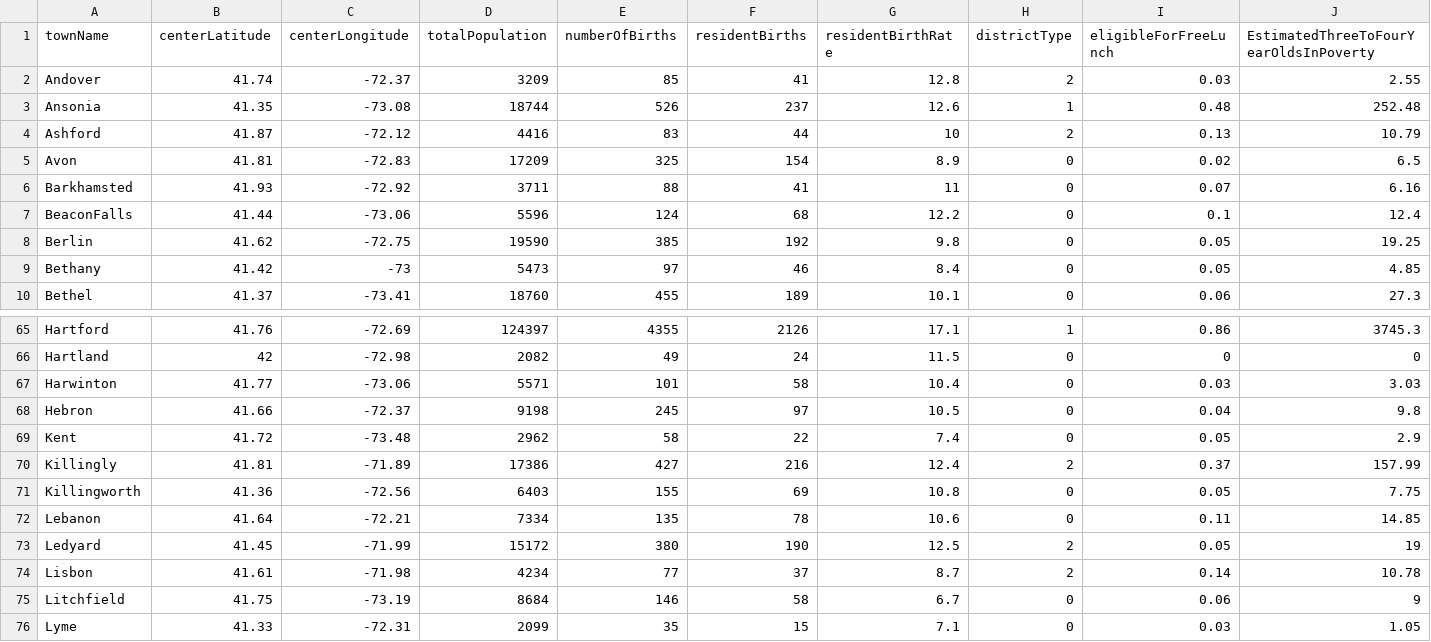
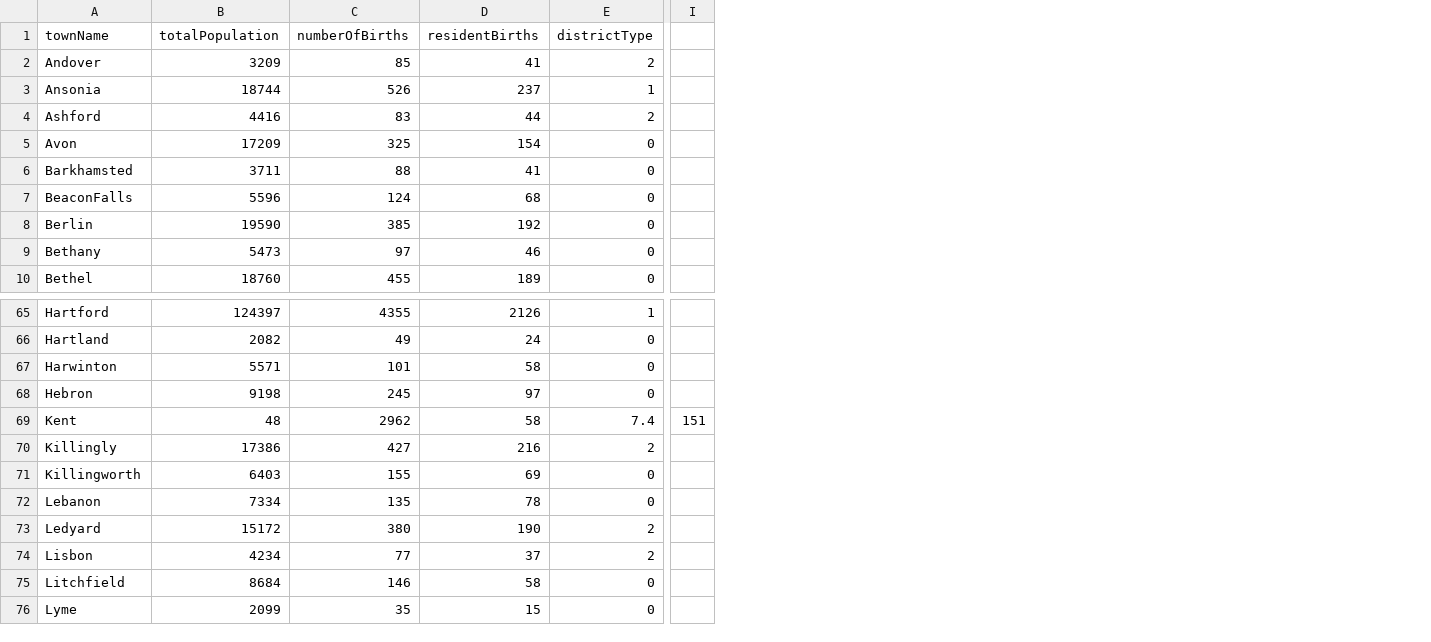
Before and after one commit to 91shetty/91shetty.github.io, a CSV file: mahanth/dataset.csv, drawn as a sheet; only a part is shown, gaps mark what is left out; removed rows and columns are numbered as before the commit, all else as after; the diff covers the shown part only; the diff names each change by its address in the sheet, - before the commit and + after, or states it on an @@ line.

Commit message:
modifying dataset

```diff
--- a/mahanth/dataset.csv
+++ b/mahanth/dataset.csv
-column B (centerLatitude), rows 2-10: 41.74 | 41.35 | 41.87 | 41.81 | 41.93 | 41.44 | 41.62 | 41.42 | 41.37; rows 65-76: 41.76 | 42 | 41.77 | 41.66 | 41.72 | 41.81 | 41.36 | 41.64 | 41.45 | 41.61 | 41.75 | 41.33
-column C (centerLongitude), rows 2-10: -72.37 | -73.08 | -72.12 | -72.83 | -72.92 | -73.06 | -72.75 | -73 | -73.41; rows 65-76: -72.69 | -72.98 | -73.06 | -72.37 | -73.48 | -71.89 | -72.56 | -72.21 | -71.99 | -71.98 | -73.19 | -72.31
-column G (residentBirthRate), rows 2-10: 12.8 | 12.6 | 10 | 8.9 | 11 | 12.2 | 9.8 | 8.4 | 10.1; rows 65-76: 17.1 | 11.5 | 10.4 | 10.5 | 7.4 | 12.4 | 10.8 | 10.6 | 12.5 | 8.7 | 6.7 | 7.1
-column I (eligibleForFreeLunch), rows 2-10: 0.03 | 0.48 | 0.13 | 0.02 | 0.07 | 0.1 | 0.05 | 0.05 | 0.06; rows 65-76: 0.86 | 0 | 0.03 | 0.04 | 0.05 | 0.37 | 0.05 | 0.11 | 0.05 | 0.14 | 0.06 | 0.03
-column J, rows 1-10: EstimatedThreeToFourYearOldsInPoverty | 2.55 | 252.48 | 10.79 | 6.5 | 6.16 | 12.4 | 19.25 | 4.85 | 27.3; rows 65-76: 3745.3 | 0 | 3.03 | 9.8 | 2.9 | 157.99 | 7.75 | 14.85 | 19 | 10.78 | 9 | 1.05
+column I, row 69: 151
-B69 (totalPopulation): 2962
+B69 (totalPopulation): 48
-C69 (numberOfBirths): 58
+C69 (numberOfBirths): 2962
-D69 (residentBirths): 22
+D69 (residentBirths): 58
-E69 (districtType): 0
+E69 (districtType): 7.4
```
Also changed, not shown: 3 edited cells elsewhere in this file.
